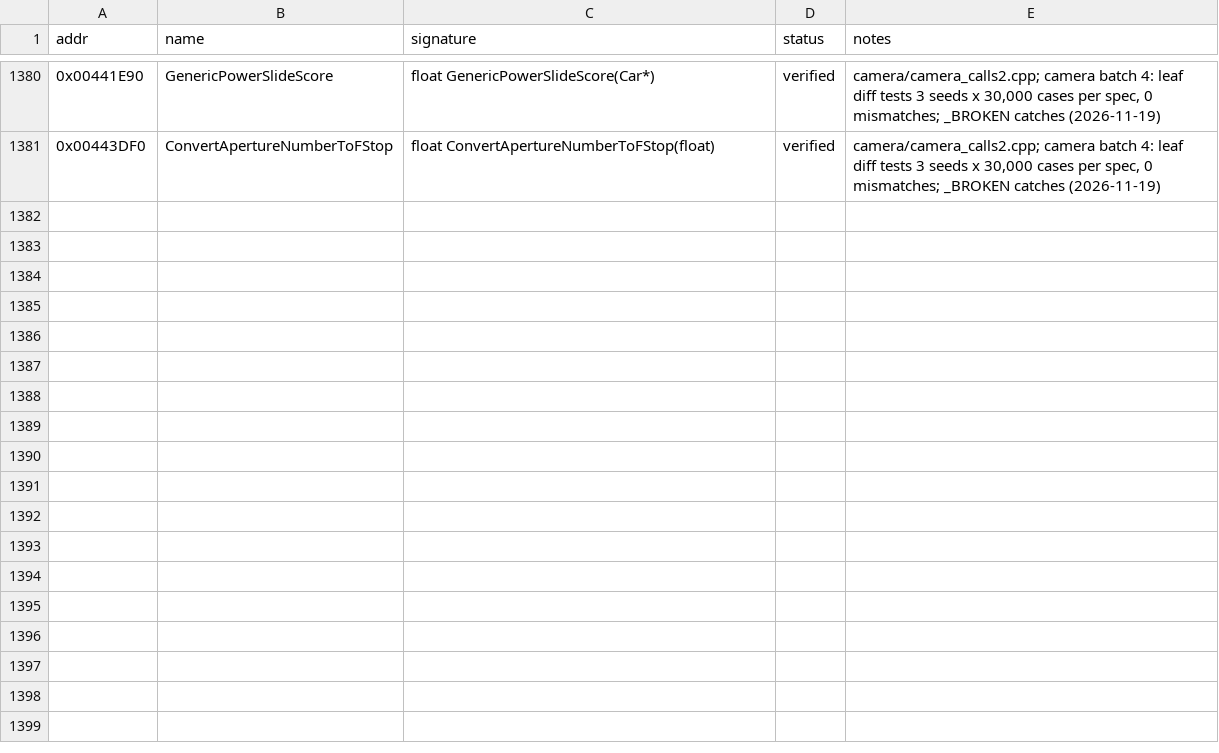
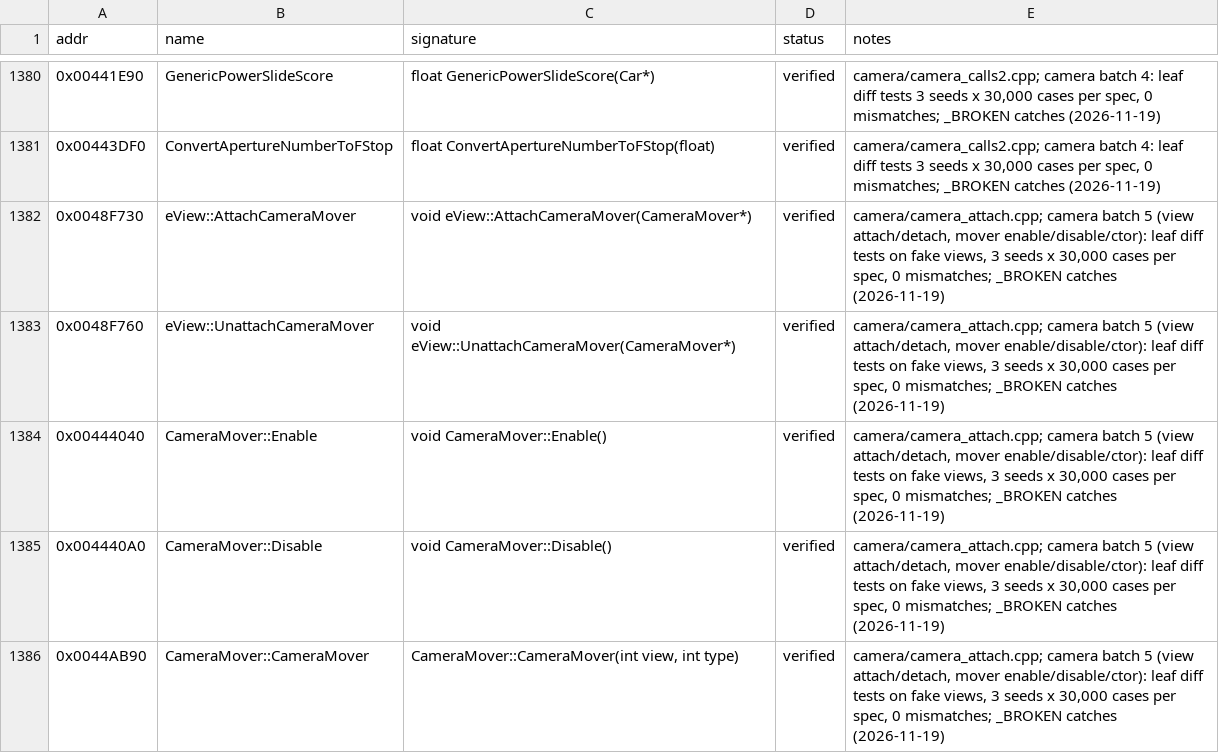
Before and after one commit to IamN4m3l3ss/nfsu2-rewrite, a CSV file: docs/symbols.csv, drawn as a sheet; only a part is shown, gaps mark what is left out; the diff names each change by its address in the sheet, - before the commit and + after, or states it on an @@ line.

```diff
--- a/docs/symbols.csv
+++ b/docs/symbols.csv
+row 1382: 0x0048F730 | eView::AttachCameraMover | void eView::AttachCameraMover(CameraMover*) | verified | camera/camera_attach.cpp; camera batch 5 (view attach/detach, mover enable/disable/ctor): leaf diff tests on fake views, 3 seeds x 30,000 cases per spec, 0 mismatches; _BROKEN catches (2026-11-19)
+row 1383: 0x0048F760 | eView::UnattachCameraMover | void eView::UnattachCameraMover(CameraMover*) | verified | camera/camera_attach.cpp; camera batch 5 (view attach/detach, mover enable/disable/ctor): leaf diff tests on fake views, 3 seeds x 30,000 cases per spec, 0 mismatches; _BROKEN catches (2026-11-19)
+row 1384: 0x00444040 | CameraMover::Enable | void CameraMover::Enable() | verified | camera/camera_attach.cpp; camera batch 5 (view attach/detach, mover enable/disable/ctor): leaf diff tests on fake views, 3 seeds x 30,000 cases per spec, 0 mismatches; _BROKEN catches (2026-11-19)
+row 1385: 0x004440A0 | CameraMover::Disable | void CameraMover::Disable() | verified | camera/camera_attach.cpp; camera batch 5 (view attach/detach, mover enable/disable/ctor): leaf diff tests on fake views, 3 seeds x 30,000 cases per spec, 0 mismatches; _BROKEN catches (2026-11-19)
+row 1386: 0x0044AB90 | CameraMover::CameraMover | CameraMover::CameraMover(int view, int type) | verified | camera/camera_attach.cpp; camera batch 5 (view attach/detach, mover enable/disable/ctor): leaf diff tests on fake views, 3 seeds x 30,000 cases per spec, 0 mismatches; _BROKEN catches (2026-11-19)
```
Also changed, not shown: 3 other files.
